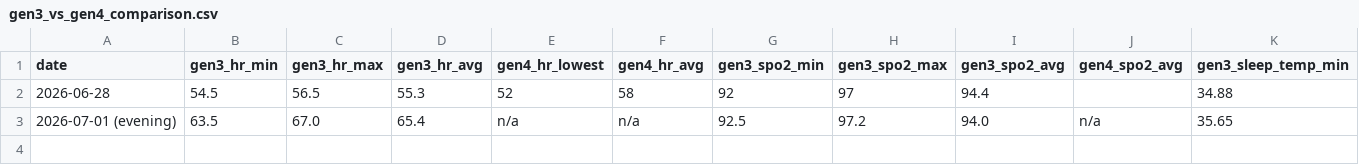
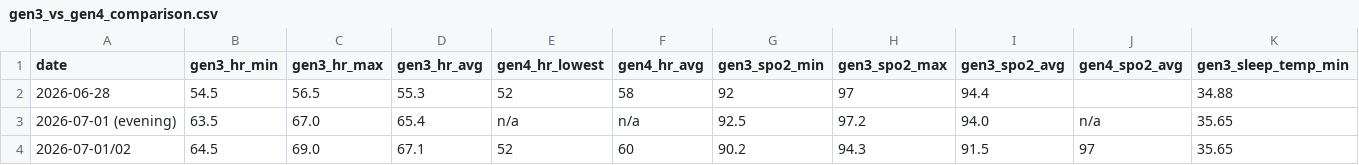
Before and after one commit to brydenvaniderstine/METHUSELAH, a CSV file: pipeline/data/findings/gen3_vs_gen4_comparison.csv, drawn as a sheet; only a part is shown; rows hold the shown columns only; the diff names each change by its address in the sheet, - before the commit and + after, or states it on an @@ line.

```diff
--- a/pipeline/data/findings/gen3_vs_gen4_comparison.csv
+++ b/pipeline/data/findings/gen3_vs_gen4_comparison.csv
+row 4: 2026-07-01/02 | 64.5 | 69.0 | 67.1 | 52 | 60 | 90.2 | 94.3 | 91.5 | 97 | 35.65
```
Also changed, not shown: 1 other file.
